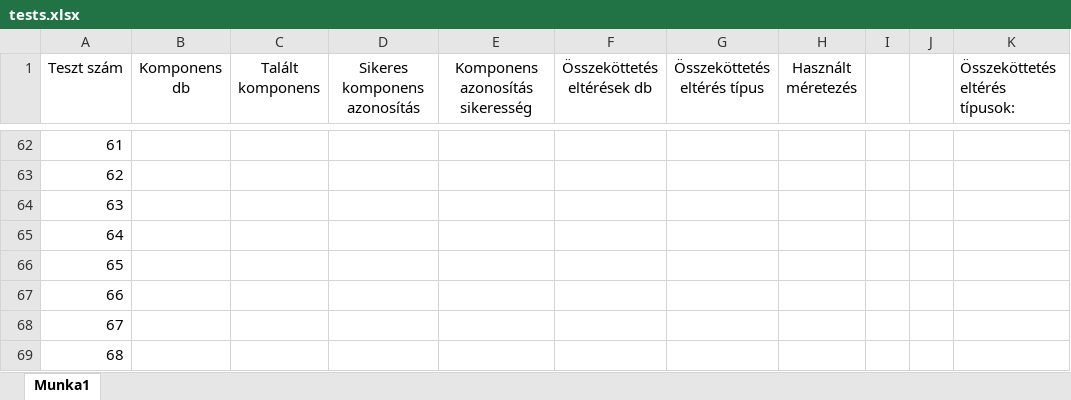
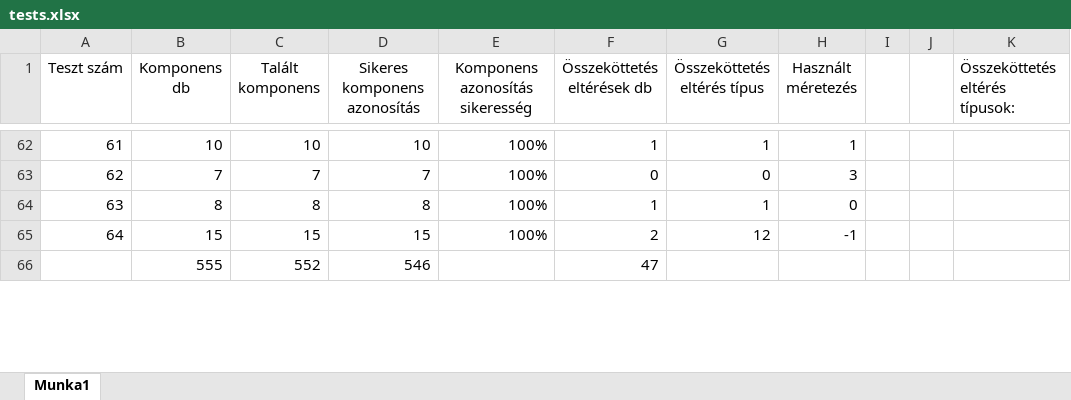
Before and after one commit to AnonymDavid/szakdolgozat, an Excel workbook: tests.xlsx, sheet Munka1, drawn as a sheet; only a part is shown, gaps mark what is left out; values as stored, in another font and other column widths than the file's, no borders; conditional formats not drawn; rows hold the shown columns only; the diff covers the shown part only; the diff names each change by its address in the sheet, - before the commit and + after, or states it on an @@ line.

```diff
--- a/tests.xlsx (sheet Munka1)
+++ b/tests.xlsx (sheet Munka1)
-B62 (Komponens db): (empty)
+B62 (Komponens db): 10
-C62 (Talált komponens): (empty)
+C62 (Talált komponens): 10
-D62 (Sikeres komponens azonosítás): (empty)
+D62 (Sikeres komponens azonosítás): 10
-E62:E65 (Komponens azonosítás sikeresség): (empty)
+E62:E65 (Komponens azonosítás sikeresség): 100%
-F62 (Összeköttetés eltérések db): (empty)
+F62 (Összeköttetés eltérések db): 1
-G62 (Összeköttetés eltérés típus): (empty)
+G62 (Összeköttetés eltérés típus): 1
-H62 (Használt méretezés): (empty)
+H62 (Használt méretezés): 1
-B63 (Komponens db): (empty)
+B63 (Komponens db): 7
-C63 (Talált komponens): (empty)
+C63 (Talált komponens): 7
-D63 (Sikeres komponens azonosítás): (empty)
+D63 (Sikeres komponens azonosítás): 7
-F63 (Összeköttetés eltérések db): (empty)
+F63 (Összeköttetés eltérések db): 0
-G63 (Összeköttetés eltérés típus): (empty)
+G63 (Összeköttetés eltérés típus): 0
-H63 (Használt méretezés): (empty)
+H63 (Használt méretezés): 3
-B64 (Komponens db): (empty)
+B64 (Komponens db): 8
-C64 (Talált komponens): (empty)
+C64 (Talált komponens): 8
-D64 (Sikeres komponens azonosítás): (empty)
+D64 (Sikeres komponens azonosítás): 8
-F64 (Összeköttetés eltérések db): (empty)
+F64 (Összeköttetés eltérések db): 1
-G64 (Összeköttetés eltérés típus): (empty)
+G64 (Összeköttetés eltérés típus): 1
-H64 (Használt méretezés): (empty)
+H64 (Használt méretezés): 0
-B65 (Komponens db): (empty)
+B65 (Komponens db): 15
-C65 (Talált komponens): (empty)
+C65 (Talált komponens): 15
-D65 (Sikeres komponens azonosítás): (empty)
+D65 (Sikeres komponens azonosítás): 15
-F65 (Összeköttetés eltérések db): (empty)
+F65 (Összeköttetés eltérések db): 2
-G65 (Összeköttetés eltérés típus): (empty)
+G65 (Összeköttetés eltérés típus): 12
-H65 (Használt méretezés): (empty)
+H65 (Használt méretezés): -1
@@ column A (Teszt szám) renumbered in row 66 @@
-B66 (Komponens db): (empty)
+B66 (Komponens db): 555
-C66 (Talált komponens): (empty)
+C66 (Talált komponens): 552
-D66 (Sikeres komponens azonosítás): (empty)
+D66 (Sikeres komponens azonosítás): 546
-F66 (Összeköttetés eltérések db): (empty)
+F66 (Összeköttetés eltérések db): 47
-row 67: 66
-row 68: 67
-row 69: 68
```
Also changed, not shown: 1 removed row and 46 edited cells elsewhere in this sheet, 34 other files.
